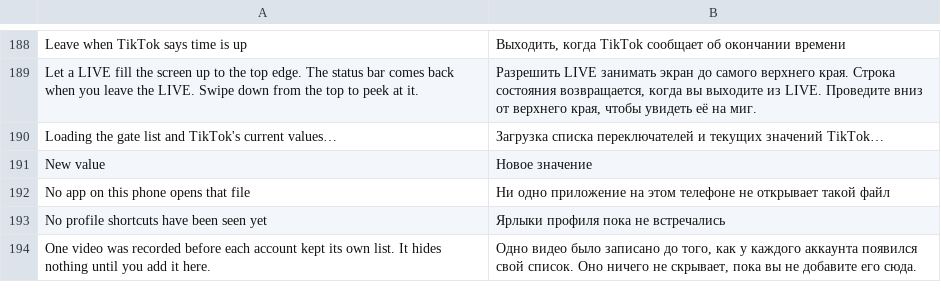
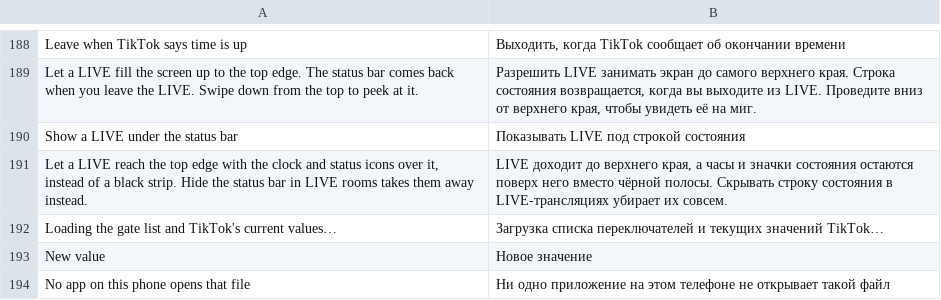
Before and after one commit to Wake-Old-Hyphen/hushfeed, a TSV file: extensions/tiktok/src/main/l10n/ru.tsv, drawn as a sheet; only a part is shown, gaps mark what is left out; the shorter side is filled out with more unchanged rows.

Commit message:
fix(live): keep the LIVE strip away for the whole room, add an under-the-bar mode
The relift limit counted every put-back for the whole room visit, so the
seventh panel opened over a LIVE left TikTok's black strip there for good.
It now only gives up on a burst, more than 6 put-backs inside a second.

With the hide switch off the strip is TikTok's own. Show a LIVE under the
status bar lifts the strip the same way but leaves the bar showing, see
through, over the stream, and gives the bar's color back on the way out.

Refs #137

```diff
--- a/extensions/tiktok/src/main/l10n/ru.tsv
+++ b/extensions/tiktok/src/main/l10n/ru.tsv
@@ -189,2 +189,4 @@ Leave when TikTok says time is up	Выходить, когда TikTok сообщ
 Let a LIVE fill the screen up to the top edge. The status bar comes back when you leave the LIVE. Swipe down from the top to peek at it.	Разрешить LIVE занимать экран до самого верхнего края. Строка состояния возвращается, когда вы выходите из LIVE. Проведите вниз от верхнего края, чтобы увидеть её на миг.
+Show a LIVE under the status bar	Показывать LIVE под строкой состояния
+Let a LIVE reach the top edge with the clock and status icons over it, instead of a black strip. Hide the status bar in LIVE rooms takes them away instead.	LIVE доходит до верхнего края, а часы и значки состояния остаются поверх него вместо чёрной полосы. Скрывать строку состояния в LIVE-трансляциях убирает их совсем.
 Loading the gate list and TikTok's current values…	Загрузка списка переключателей и текущих значений TikTok…
```
Also changed, not shown: extensions/tiktok/src/main/l10n/az.tsv, extensions/tiktok/src/main/l10n/de.tsv, 11 other files.
